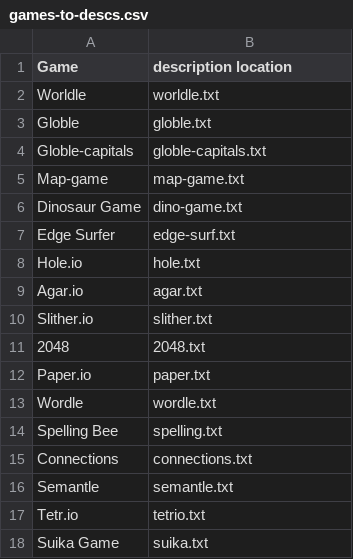
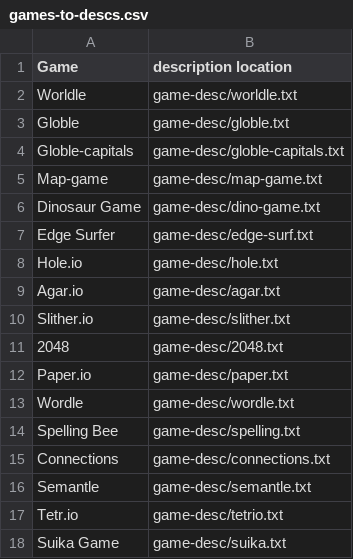
Before and after one commit to HPK-MrJJ/Quentin, a CSV file: Quests/games-to-descs.csv, drawn as a sheet.

Commit message:
Update games-to-descs.csv

```diff
--- a/Quests/games-to-descs.csv
+++ b/Quests/games-to-descs.csv
@@ -1,18 +1,18 @@
 Game,description location
-Worldle,worldle.txt
-Globle,globle.txt
-Globle-capitals,globle-capitals.txt
-Map-game,map-game.txt
-Dinosaur Game,dino-game.txt
-Edge Surfer,edge-surf.txt
-Hole.io,hole.txt
-Agar.io,agar.txt
-Slither.io,slither.txt
-2048,2048.txt
-Paper.io,paper.txt
-Wordle,wordle.txt
-Spelling Bee,spelling.txt
-Connections,connections.txt
-Semantle,semantle.txt
-Tetr.io,tetrio.txt
-Suika Game,suika.txt
+Worldle,game-desc/worldle.txt
+Globle,game-desc/globle.txt
+Globle-capitals,game-desc/globle-capitals.txt
+Map-game,game-desc/map-game.txt
+Dinosaur Game,game-desc/dino-game.txt
+Edge Surfer,game-desc/edge-surf.txt
+Hole.io,game-desc/hole.txt
+Agar.io,game-desc/agar.txt
+Slither.io,game-desc/slither.txt
+2048,game-desc/2048.txt
+Paper.io,game-desc/paper.txt
+Wordle,game-desc/wordle.txt
+Spelling Bee,game-desc/spelling.txt
+Connections,game-desc/connections.txt
+Semantle,game-desc/semantle.txt
+Tetr.io,game-desc/tetrio.txt
+Suika Game,game-desc/suika.txt
```
